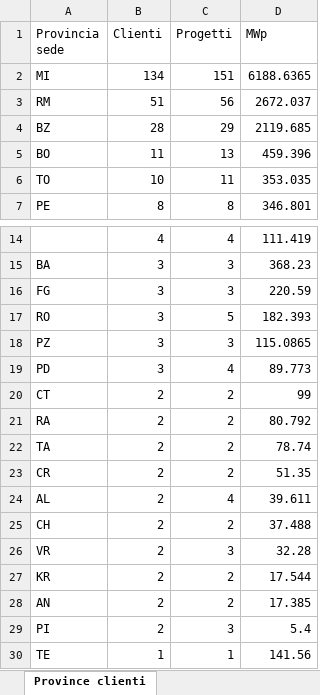
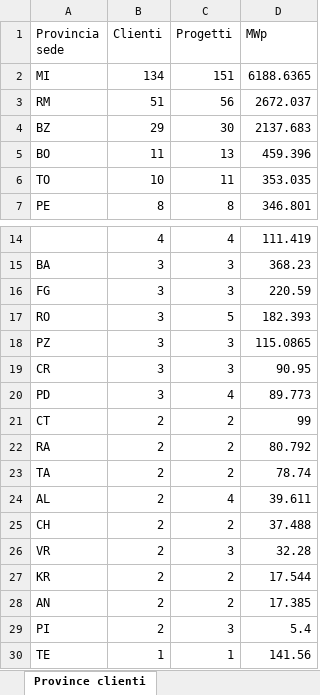
Before and after one commit to EmAnzi3/pv_echarts, an Excel workbook: output/Mappa_progetti_clienti_filiali.xlsx, sheet Province clienti, drawn as a sheet; only a part is shown, gaps mark what is left out; values as stored, in another font and other column widths than the file's, no borders; removed rows and columns are numbered as before the commit, all else as after; the diff names each change by its address in the sheet, - before the commit and + after, or states it on an @@ line.

```diff
--- a/output/Mappa_progetti_clienti_filiali.xlsx (sheet Province clienti)
+++ b/output/Mappa_progetti_clienti_filiali.xlsx (sheet Province clienti)
-B4 (Clienti): 28
+B4 (Clienti): 29
-C4 (Progetti): 29
+C4 (Progetti): 30
-D4 (MWp): 2119.685
+D4 (MWp): 2137.683
+row 19: CR | 3 | 3 | 90.95
-row 23: CR | 2 | 2 | 51.35
```
Also changed, not shown: sheet Filiali diverse, sheet Mappa progetto-cliente, sheet Province cantieri, sheet Flussi filiali, sheet Sintesi, input/report_salesforce.xlsx, output/audit_abbinamenti.xlsx, 1 other file.
